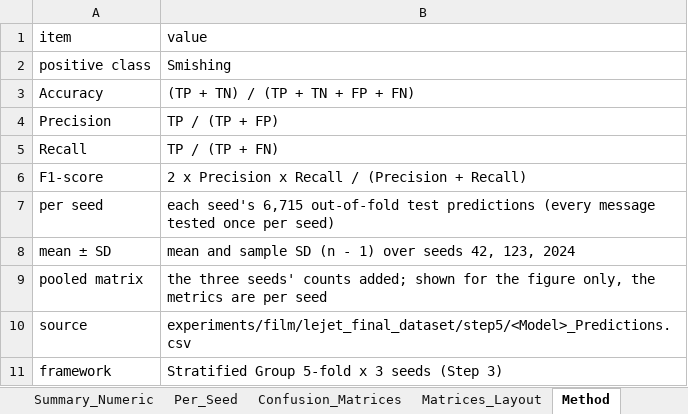
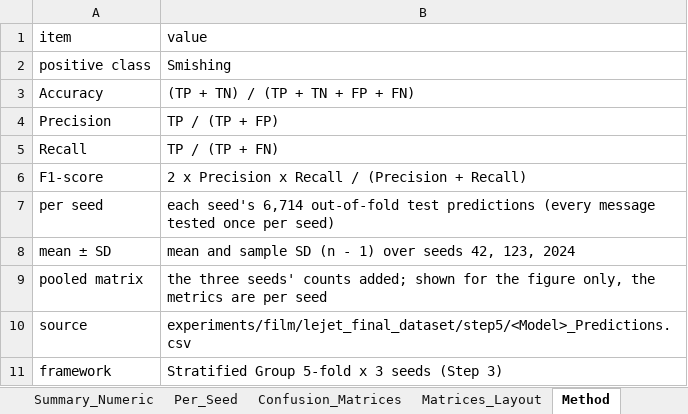
Before and after one commit to franskeiser/Le-Jet, an Excel workbook: experiments/film/lejet_final_dataset/step7/Classification_Performance_Results.xlsx, sheet Method, drawn as a sheet; values as stored, in another font and other column widths than the file's, no borders; the diff names each change by its address in the sheet, - before the commit and + after, or states it on an @@ line.

```diff
--- a/experiments/film/lejet_final_dataset/step7/Classification_Performance_Results.xlsx (sheet Method)
+++ b/experiments/film/lejet_final_dataset/step7/Classification_Performance_Results.xlsx (sheet Method)
-B7 (value): each seed's 6,715 out-of-fold test…
+B7 (value): each seed's 6,714 out-of-fold test…
```
Also changed, not shown: data/final/Dataset_Statistics.xlsx, experiments/film/lejet_final_dataset/step10/McNemar_Test_Results.xlsx, 19 other files.
